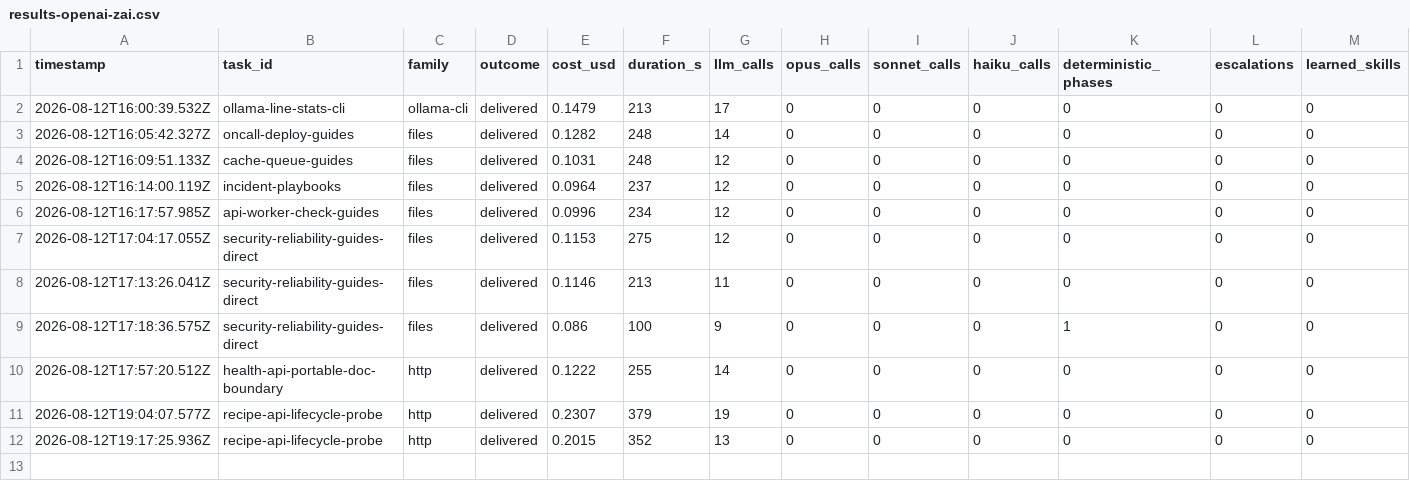
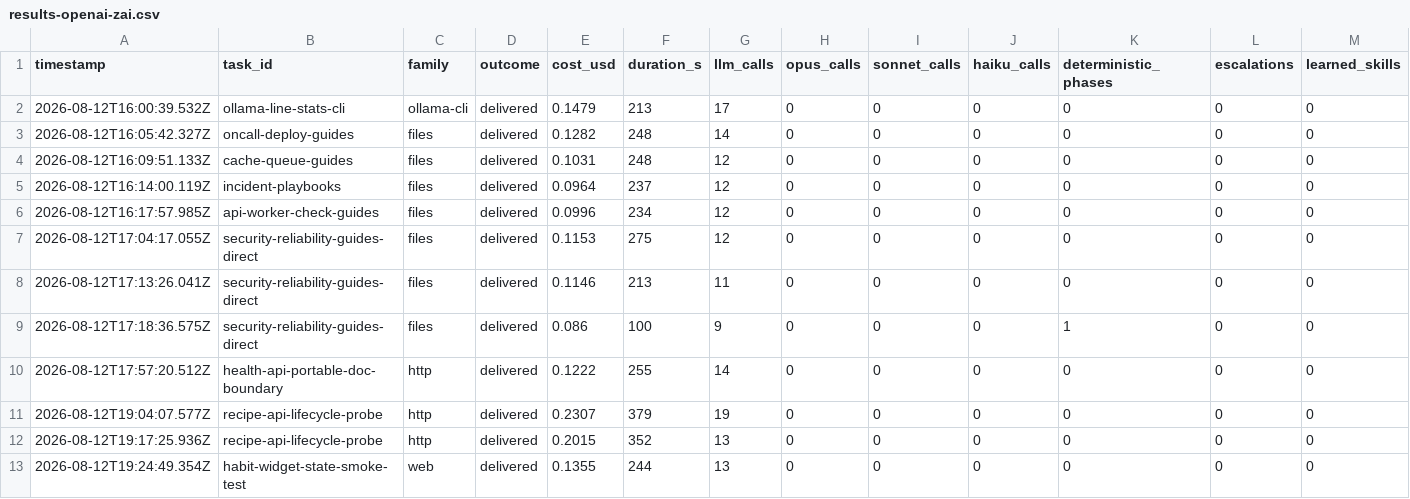
Before and after one commit to mgtf/atoma, a CSV file: burnin/results-openai-zai.csv, drawn as a sheet; only a part is shown; rows hold the shown columns only; the diff names each change by its address in the sheet, - before the commit and + after, or states it on an @@ line.

Commit message:
Make web validation revision-aware
Scope smoke history to the loaded source and require milestone-before-reset evidence so repaired widgets are neither false-blocked nor approved on final-state-only checks.

```diff
--- a/burnin/results-openai-zai.csv
+++ b/burnin/results-openai-zai.csv
+row 13: 2026-08-12T19:24:49.354Z | habit-widget-state-smoke-test | web | delivered | 0.1355 | 244 | 13 | 0 | 0 | 0 | 0 | 0 | 0
```
Also changed, not shown: 9 other files.
